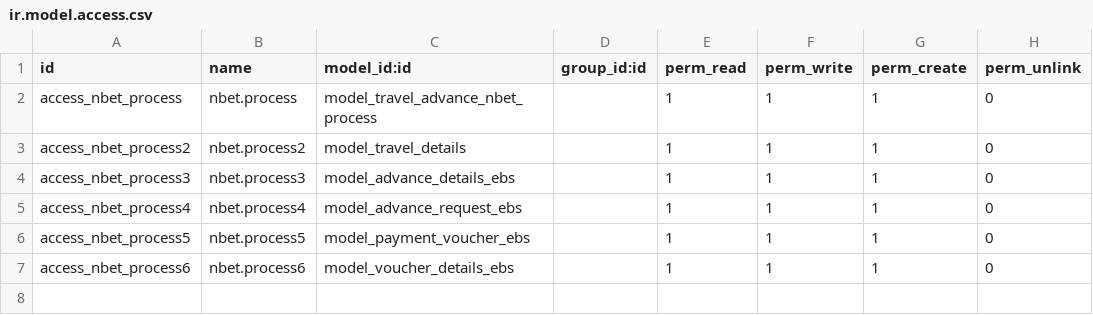
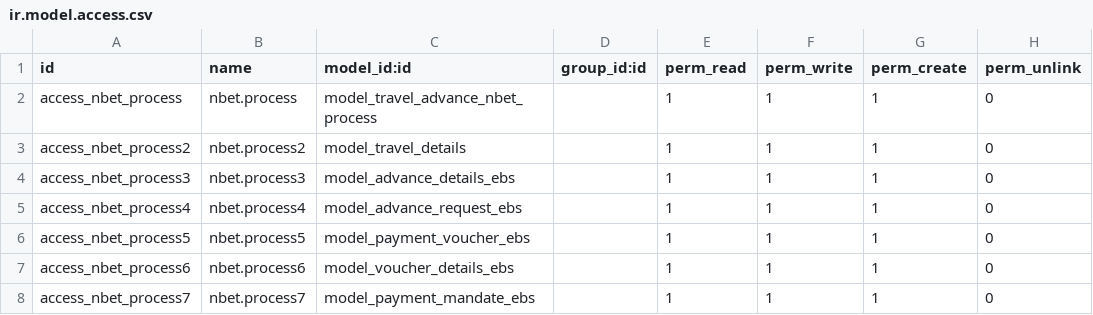
Before and after one commit to dunmi9791/nbet, a CSV file: security/ir.model.access.csv, drawn as a sheet.

Commit message:
payment mandate

```diff
--- a/security/ir.model.access.csv
+++ b/security/ir.model.access.csv
@@ -7 +7,2 @@ access_nbet_process5,nbet.process5,model_payment_voucher_ebs,,1,1,1,0
 access_nbet_process6,nbet.process6,model_voucher_details_ebs,,1,1,1,0
+access_nbet_process7,nbet.process7,model_payment_mandate_ebs,,1,1,1,0
```
Also changed, not shown: 5 other files.
